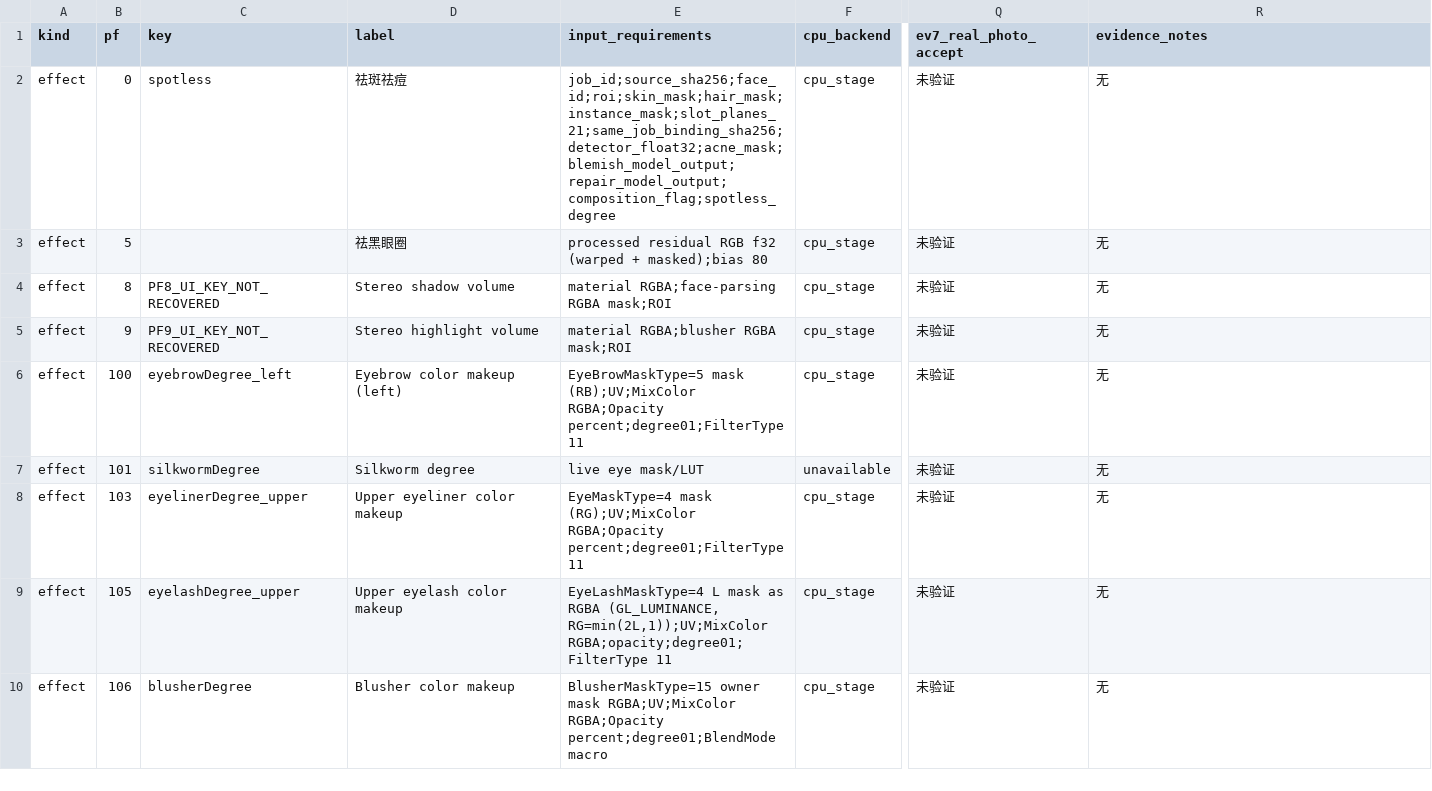
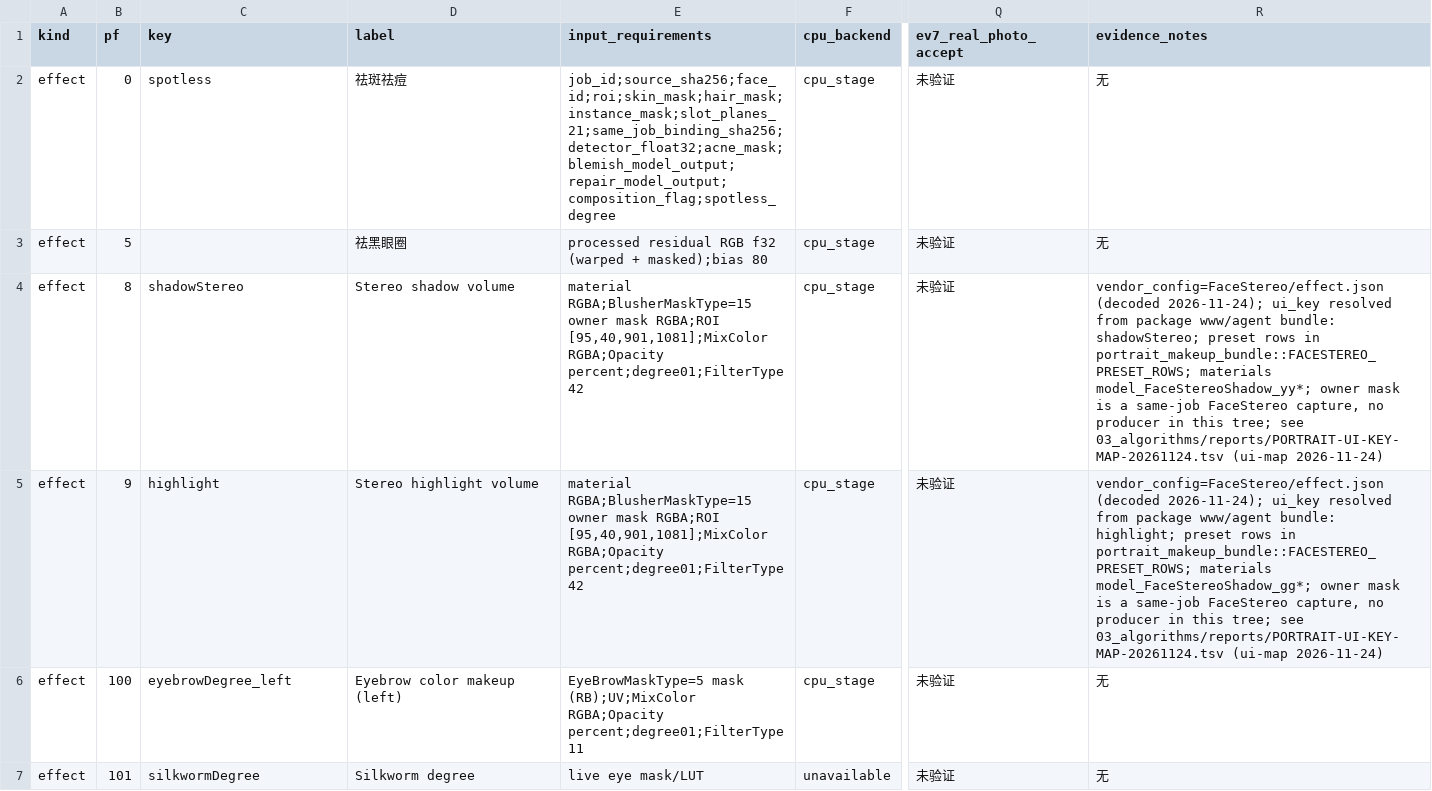
Before and after one commit to J-X-C-Z/Aurora-Studio, a TSV file: crates/portrait/assets/portrait/capability-registry-20261124.tsv, drawn as a sheet; only a part is shown, gaps mark what is left out; the shorter side is filled out with more unchanged rows; the diff names each change by its address in the sheet, - before the commit and + after, or states it on an @@ line.

Commit message:
portrait(facestereo): rebase face stereo updates onto main

```diff
--- a/crates/portrait/assets/portrait/capability-registry-20261124.tsv
+++ b/crates/portrait/assets/portrait/capability-registry-20261124.tsv
-C4 (key): PF8_UI_KEY_NOT_RECOVERED
+C4 (key): shadowStereo
-E4 (input_requirements): material RGBA;face-parsing RGBA mask;ROI
+E4 (input_requirements): material RGBA;BlusherMaskType=15 owner mask RGBA;ROI [95,40,901,1081];MixColor RGBA;Opacity percent;degree01;FilterType 42
-R4 (evidence_notes): 无
+R4 (evidence_notes): vendor_config=FaceStereo/effect.json (decoded 2026-11-24); ui_key resolved from package www/agent bundle: shadowStereo; preset rows in portrait_makeup_bundle::FACESTEREO_PRESET_ROWS; materials model_FaceStereoShadow_yy*; owner mask is a same-job FaceStereo capture, no producer in this tree; see 03_algorithms/reports/PORTRAIT-UI-KEY-MAP-20261124.tsv (ui-map 2026-11-24)
-C5 (key): PF9_UI_KEY_NOT_RECOVERED
+C5 (key): highlight
-E5 (input_requirements): material RGBA;blusher RGBA mask;ROI
+E5 (input_requirements): material RGBA;BlusherMaskType=15 owner mask RGBA;ROI [95,40,901,1081];MixColor RGBA;Opacity percent;degree01;FilterType 42
-R5 (evidence_notes): 无
+R5 (evidence_notes): vendor_config=FaceStereo/effect.json (decoded 2026-11-24); ui_key resolved from package www/agent bundle: highlight; preset rows in portrait_makeup_bundle::FACESTEREO_PRESET_ROWS; materials model_FaceStereoShadow_gg*; owner mask is a same-job FaceStereo capture, no producer in this tree; see 03_algorithms/reports/PORTRAIT-UI-KEY-MAP-20261124.tsv (ui-map 2026-11-24)
```
Also changed, not shown: 6 other files.
